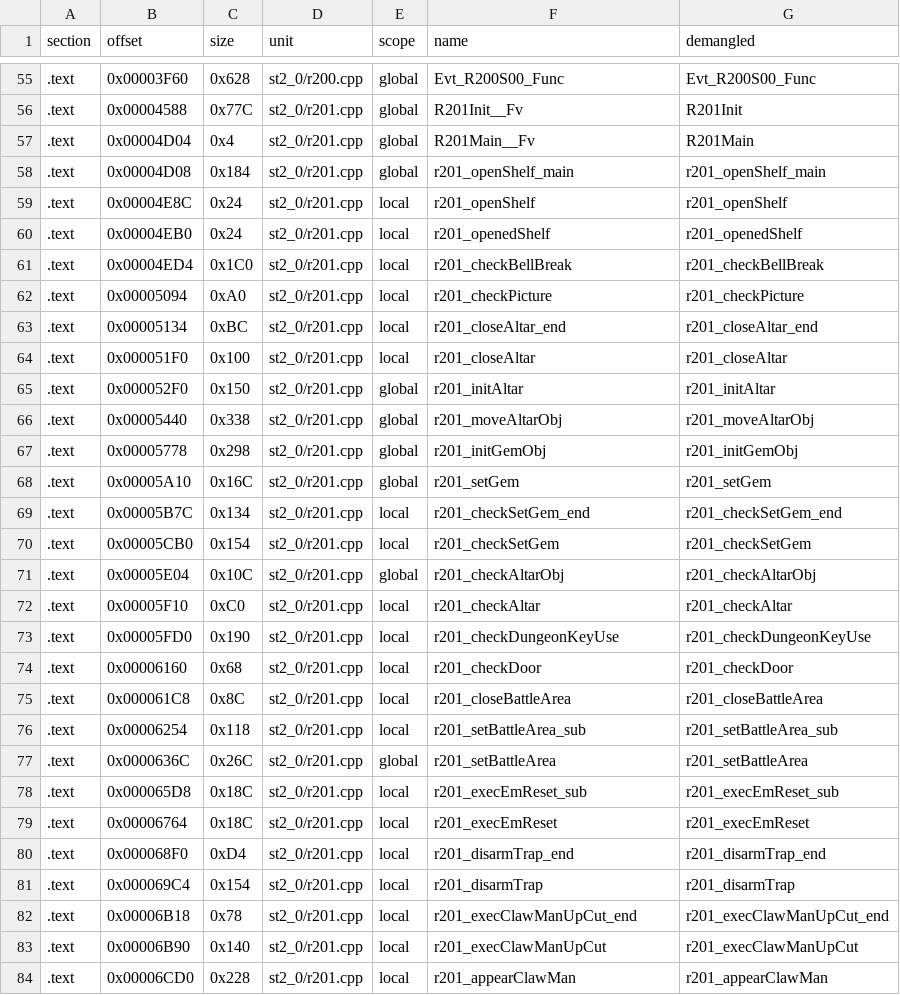
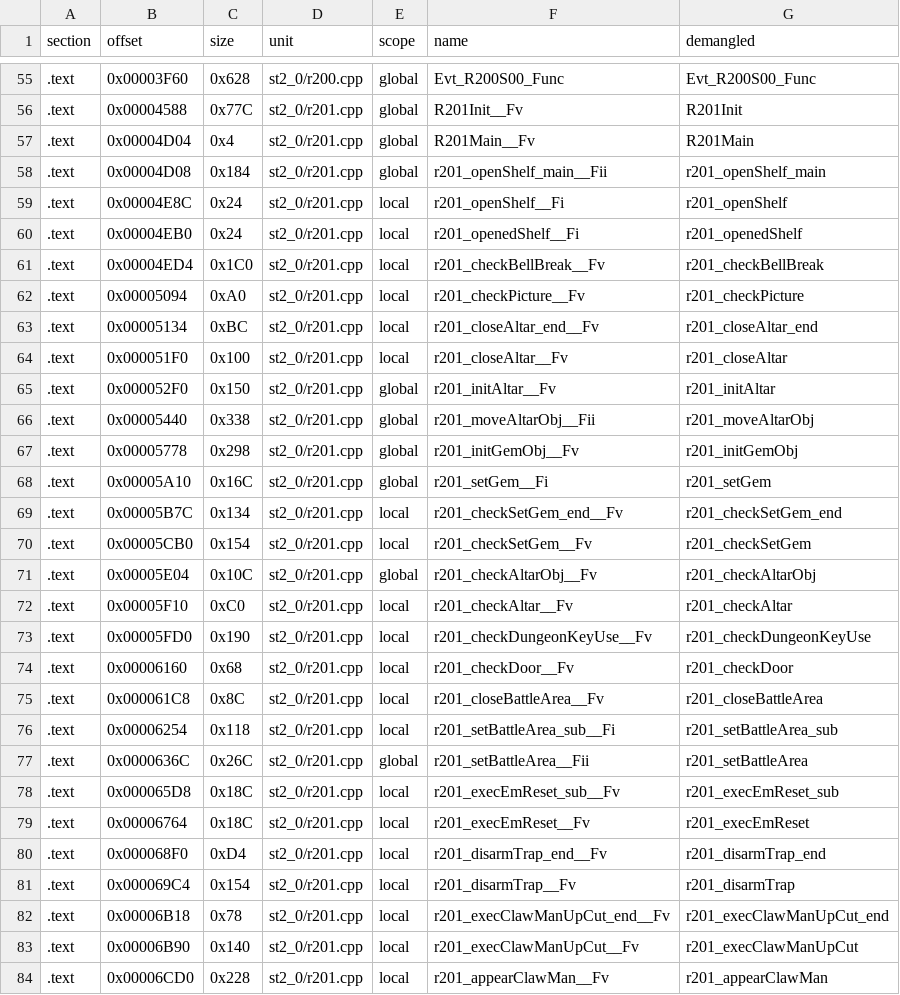
Before and after one commit to Penguinjanator/re4, a TSV file: config/G4BE08/modules/st2_0/sym_map.tsv, drawn as a sheet; only a part is shown, gaps mark what is left out; the diff covers the shown part only.

Commit message:
rooms 8A: r20e 23/31, r201 32/36, r222 18/28 written (data identical); cse struct-view, inline-call address, peeled-loop idioms

```diff
--- a/config/G4BE08/modules/st2_0/sym_map.tsv
+++ b/config/G4BE08/modules/st2_0/sym_map.tsv
@@ -57,28 +57,28 @@ section	offset	size	unit	scope	name	demangled
 .text	0x00004D04	0x4	st2_0/r201.cpp	global	R201Main__Fv	R201Main
-.text	0x00004D08	0x184	st2_0/r201.cpp	global	r201_openShelf_main	r201_openShelf_main
-.text	0x00004E8C	0x24	st2_0/r201.cpp	local	r201_openShelf	r201_openShelf
-.text	0x00004EB0	0x24	st2_0/r201.cpp	local	r201_openedShelf	r201_openedShelf
-.text	0x00004ED4	0x1C0	st2_0/r201.cpp	local	r201_checkBellBreak	r201_checkBellBreak
-.text	0x00005094	0xA0	st2_0/r201.cpp	local	r201_checkPicture	r201_checkPicture
-.text	0x00005134	0xBC	st2_0/r201.cpp	local	r201_closeAltar_end	r201_closeAltar_end
-.text	0x000051F0	0x100	st2_0/r201.cpp	local	r201_closeAltar	r201_closeAltar
-.text	0x000052F0	0x150	st2_0/r201.cpp	global	r201_initAltar	r201_initAltar
-.text	0x00005440	0x338	st2_0/r201.cpp	global	r201_moveAltarObj	r201_moveAltarObj
-.text	0x00005778	0x298	st2_0/r201.cpp	global	r201_initGemObj	r201_initGemObj
-.text	0x00005A10	0x16C	st2_0/r201.cpp	global	r201_setGem	r201_setGem
-.text	0x00005B7C	0x134	st2_0/r201.cpp	local	r201_checkSetGem_end	r201_checkSetGem_end
-.text	0x00005CB0	0x154	st2_0/r201.cpp	local	r201_checkSetGem	r201_checkSetGem
-.text	0x00005E04	0x10C	st2_0/r201.cpp	global	r201_checkAltarObj	r201_checkAltarObj
-.text	0x00005F10	0xC0	st2_0/r201.cpp	local	r201_checkAltar	r201_checkAltar
-.text	0x00005FD0	0x190	st2_0/r201.cpp	local	r201_checkDungeonKeyUse	r201_checkDungeonKeyUse
-.text	0x00006160	0x68	st2_0/r201.cpp	local	r201_checkDoor	r201_checkDoor
-.text	0x000061C8	0x8C	st2_0/r201.cpp	local	r201_closeBattleArea	r201_closeBattleArea
-.text	0x00006254	0x118	st2_0/r201.cpp	local	r201_setBattleArea_sub	r201_setBattleArea_sub
-.text	0x0000636C	0x26C	st2_0/r201.cpp	global	r201_setBattleArea	r201_setBattleArea
-.text	0x000065D8	0x18C	st2_0/r201.cpp	local	r201_execEmReset_sub	r201_execEmReset_sub
-.text	0x00006764	0x18C	st2_0/r201.cpp	local	r201_execEmReset	r201_execEmReset
-.text	0x000068F0	0xD4	st2_0/r201.cpp	local	r201_disarmTrap_end	r201_disarmTrap_end
-.text	0x000069C4	0x154	st2_0/r201.cpp	local	r201_disarmTrap	r201_disarmTrap
-.text	0x00006B18	0x78	st2_0/r201.cpp	local	r201_execClawManUpCut_end	r201_execClawManUpCut_end
-.text	0x00006B90	0x140	st2_0/r201.cpp	local	r201_execClawManUpCut	r201_execClawManUpCut
-.text	0x00006CD0	0x228	st2_0/r201.cpp	local	r201_appearClawMan	r201_appearClawMan
+.text	0x00004D08	0x184	st2_0/r201.cpp	global	r201_openShelf_main__Fii	r201_openShelf_main
+.text	0x00004E8C	0x24	st2_0/r201.cpp	local	r201_openShelf__Fi	r201_openShelf
+.text	0x00004EB0	0x24	st2_0/r201.cpp	local	r201_openedShelf__Fi	r201_openedShelf
+.text	0x00004ED4	0x1C0	st2_0/r201.cpp	local	r201_checkBellBreak__Fv	r201_checkBellBreak
+.text	0x00005094	0xA0	st2_0/r201.cpp	local	r201_checkPicture__Fv	r201_checkPicture
+.text	0x00005134	0xBC	st2_0/r201.cpp	local	r201_closeAltar_end__Fv	r201_closeAltar_end
+.text	0x000051F0	0x100	st2_0/r201.cpp	local	r201_closeAltar__Fv	r201_closeAltar
+.text	0x000052F0	0x150	st2_0/r201.cpp	global	r201_initAltar__Fv	r201_initAltar
+.text	0x00005440	0x338	st2_0/r201.cpp	global	r201_moveAltarObj__Fii	r201_moveAltarObj
+.text	0x00005778	0x298	st2_0/r201.cpp	global	r201_initGemObj__Fv	r201_initGemObj
+.text	0x00005A10	0x16C	st2_0/r201.cpp	global	r201_setGem__Fi	r201_setGem
+.text	0x00005B7C	0x134	st2_0/r201.cpp	local	r201_checkSetGem_end__Fv	r201_checkSetGem_end
+.text	0x00005CB0	0x154	st2_0/r201.cpp	local	r201_checkSetGem__Fv	r201_checkSetGem
+.text	0x00005E04	0x10C	st2_0/r201.cpp	global	r201_checkAltarObj__Fv	r201_checkAltarObj
+.text	0x00005F10	0xC0	st2_0/r201.cpp	local	r201_checkAltar__Fv	r201_checkAltar
+.text	0x00005FD0	0x190	st2_0/r201.cpp	local	r201_checkDungeonKeyUse__Fv	r201_checkDungeonKeyUse
+.text	0x00006160	0x68	st2_0/r201.cpp	local	r201_checkDoor__Fv	r201_checkDoor
+.text	0x000061C8	0x8C	st2_0/r201.cpp	local	r201_closeBattleArea__Fv	r201_closeBattleArea
+.text	0x00006254	0x118	st2_0/r201.cpp	local	r201_setBattleArea_sub__Fi	r201_setBattleArea_sub
+.text	0x0000636C	0x26C	st2_0/r201.cpp	global	r201_setBattleArea__Fii	r201_setBattleArea
+.text	0x000065D8	0x18C	st2_0/r201.cpp	local	r201_execEmReset_sub__Fv	r201_execEmReset_sub
+.text	0x00006764	0x18C	st2_0/r201.cpp	local	r201_execEmReset__Fv	r201_execEmReset
+.text	0x000068F0	0xD4	st2_0/r201.cpp	local	r201_disarmTrap_end__Fv	r201_disarmTrap_end
+.text	0x000069C4	0x154	st2_0/r201.cpp	local	r201_disarmTrap__Fv	r201_disarmTrap
+.text	0x00006B18	0x78	st2_0/r201.cpp	local	r201_execClawManUpCut_end__Fv	r201_execClawManUpCut_end
+.text	0x00006B90	0x140	st2_0/r201.cpp	local	r201_execClawManUpCut__Fv	r201_execClawManUpCut
+.text	0x00006CD0	0x228	st2_0/r201.cpp	local	r201_appearClawMan__Fv	r201_appearClawMan
```
Also changed, not shown: 31 edited cells elsewhere in this file, config/G4BE08/modules/st2_1/sym_map.tsv, 8 other files.
